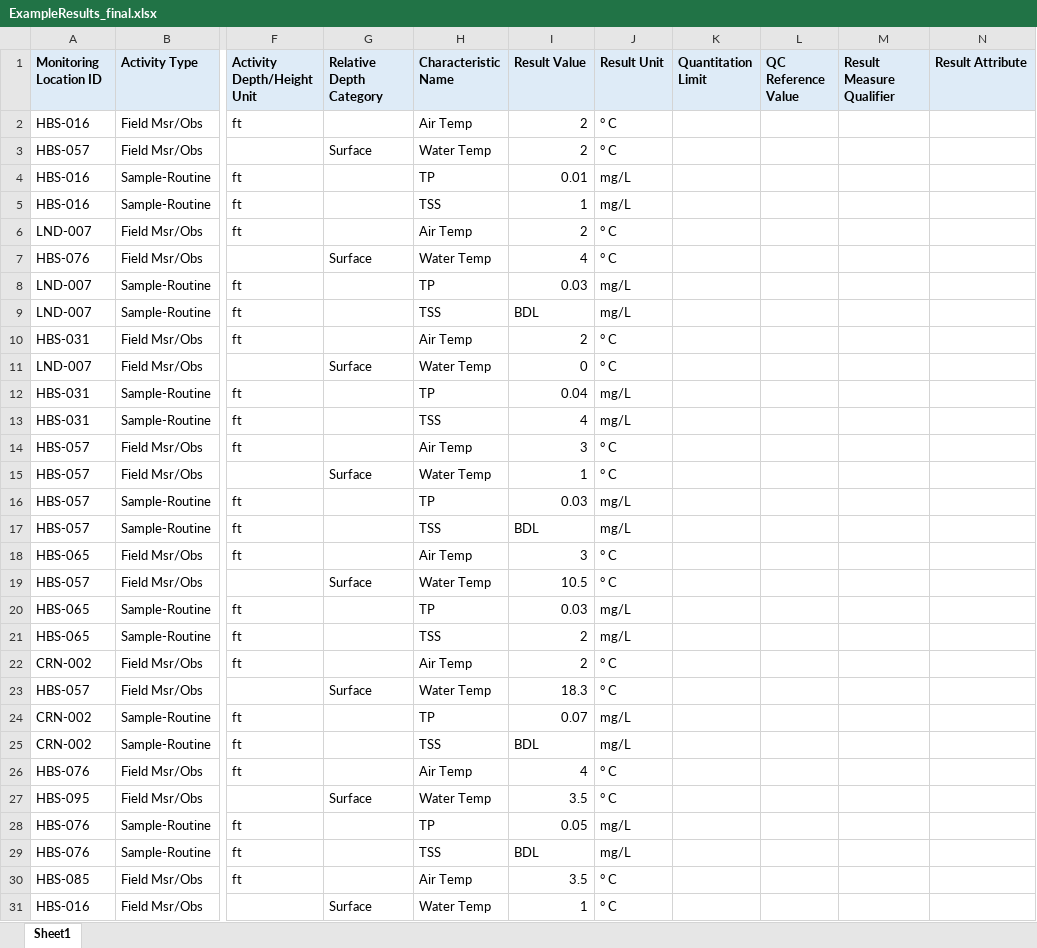
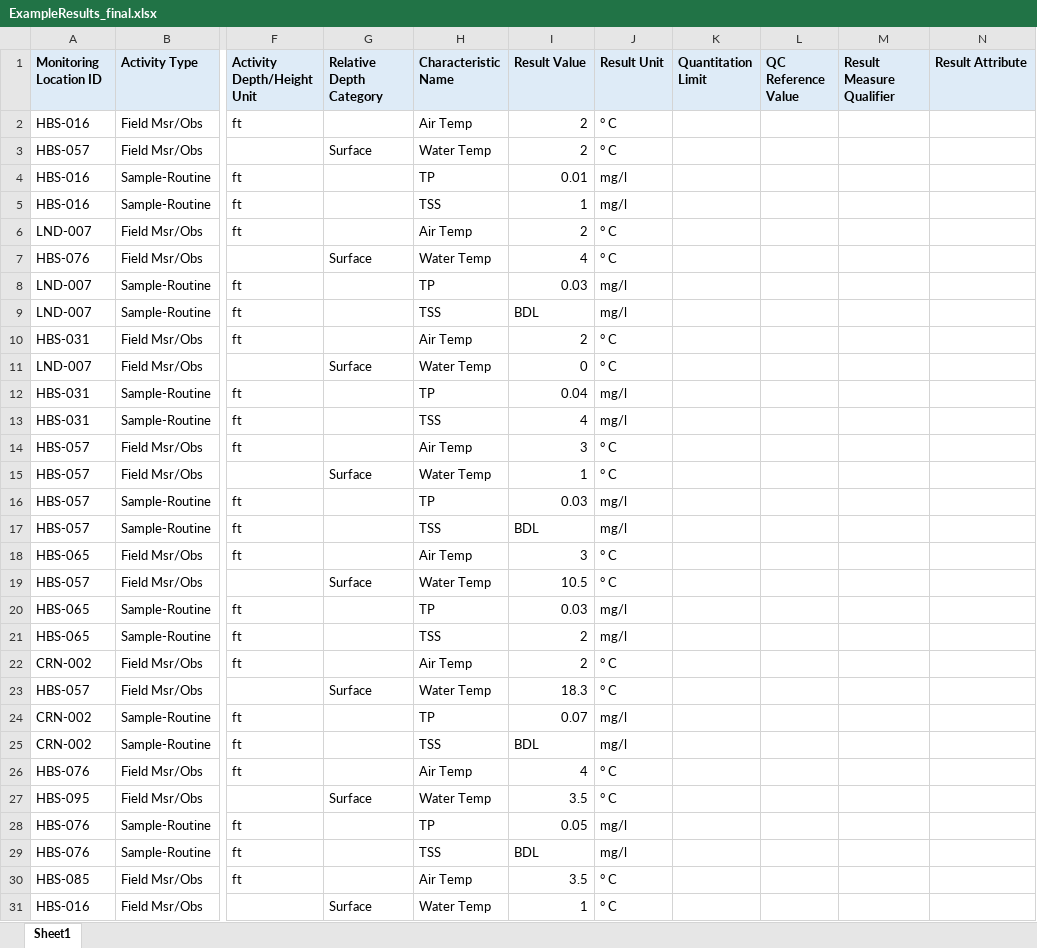
Before and after one commit to massbays-tech/MassWateR, an Excel workbook: inst/extdata/ExampleResults_final.xlsx, sheet Sheet1, drawn as a sheet; only a part is shown, gaps mark what is left out; values as stored, in another font and other column widths than the file's, no borders; the diff covers the shown part only; the diff names each change by its address in the sheet, - before the commit and + after, or states it on an @@ line.

Commit message:
additional checks and formatting for results for result unit, updated vignette #1 #2 #3

```diff
--- a/inst/extdata/ExampleResults_final.xlsx (sheet Sheet1)
+++ b/inst/extdata/ExampleResults_final.xlsx (sheet Sheet1)
-J4:J5 (Result Unit): mg/L
+J4:J5 (Result Unit): mg/l
-J8:J9 (Result Unit): mg/L
+J8:J9 (Result Unit): mg/l
-J12:J13 (Result Unit): mg/L
+J12:J13 (Result Unit): mg/l
-J16:J17 (Result Unit): mg/L
+J16:J17 (Result Unit): mg/l
-J20:J21 (Result Unit): mg/L
+J20:J21 (Result Unit): mg/l
-J24:J25 (Result Unit): mg/L
+J24:J25 (Result Unit): mg/l
-J28:J29 (Result Unit): mg/L
+J28:J29 (Result Unit): mg/l
```
Also changed, not shown: 1462 edited cells elsewhere in this sheet, 12 other files.
